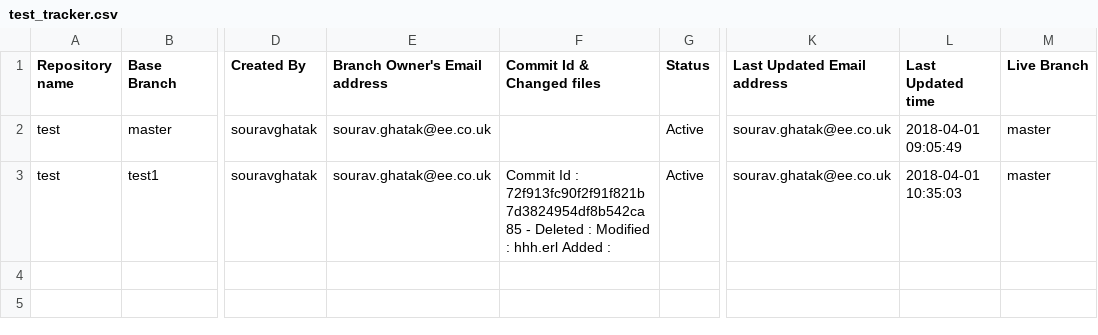
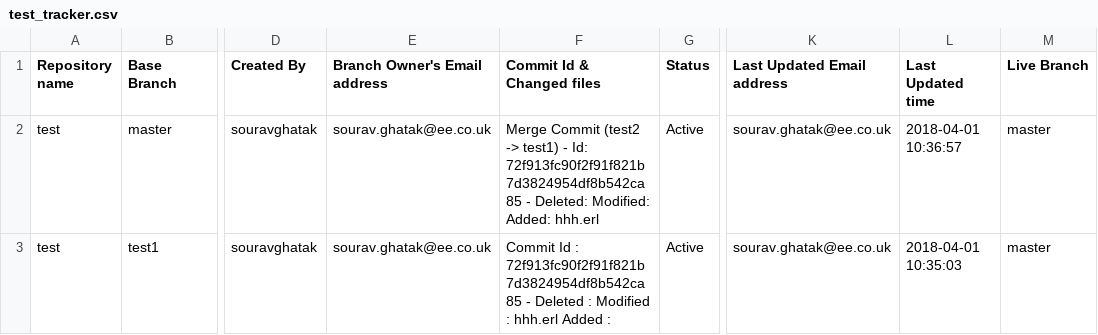
Before and after one commit to souravghatak/Tracker, a CSV file: test_tracker.csv, drawn as a sheet; only a part is shown, gaps mark what is left out; the diff names each change by its address in the sheet, - before the commit and + after, or states it on an @@ line.

Commit message:
Merged branch test2 into test1 branch

```diff
--- a/test_tracker.csv
+++ b/test_tracker.csv
-F2 (Commit Id & Changed files): (empty)
+F2 (Commit Id & Changed files): Merge Commit (test2 -> test1) - Id: 72f913fc90f2f91f821b7d3824954df8b542ca85 - Deleted: Modified: Added: hhh.erl
-L2 (Last Updated time): 2018-04-01 09:05:49
+L2 (Last Updated time): 2018-04-01 10:36:57
```
